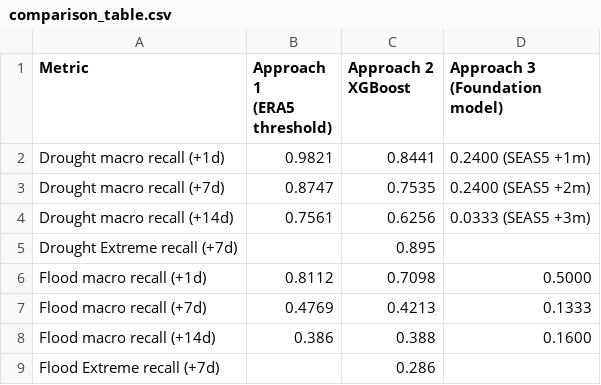
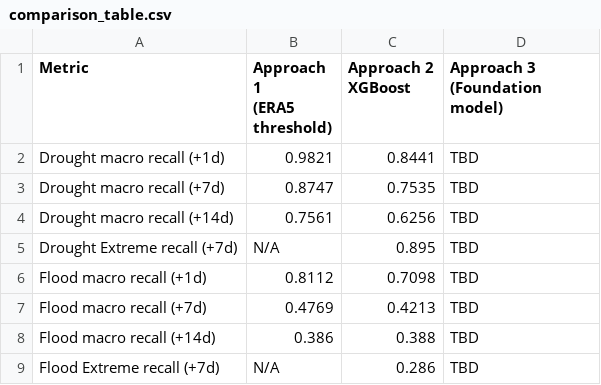
Before and after one commit to lalutir/datalab-v, a CSV file: src/data/processed/comparison_table.csv, drawn as a sheet.

```diff
--- a/src/data/processed/comparison_table.csv
+++ b/src/data/processed/comparison_table.csv
@@ -4,9 +4,9 @@ XGBoost","Approach 3
 (Foundation model)"
-Drought macro recall (+1d),0.9821,0.8441,0.2400 (SEAS5 +1m)
-Drought macro recall (+7d),0.8747,0.7535,0.2400 (SEAS5 +2m)
-Drought macro recall (+14d),0.7561,0.6256,0.0333 (SEAS5 +3m)
-Drought Extreme recall (+7d),,0.895,
-Flood macro recall (+1d),0.8112,0.7098,0.5000
-Flood macro recall (+7d),0.4769,0.4213,0.1333
-Flood macro recall (+14d),0.386,0.388,0.1600
-Flood Extreme recall (+7d),,0.286,
+Drought macro recall (+1d),0.9821,0.8441,TBD
+Drought macro recall (+7d),0.8747,0.7535,TBD
+Drought macro recall (+14d),0.7561,0.6256,TBD
+Drought Extreme recall (+7d),N/A,0.895,TBD
+Flood macro recall (+1d),0.8112,0.7098,TBD
+Flood macro recall (+7d),0.4769,0.4213,TBD
+Flood macro recall (+14d),0.386,0.388,TBD
+Flood Extreme recall (+7d),N/A,0.286,TBD
```
Also changed, not shown: 21 other files.
